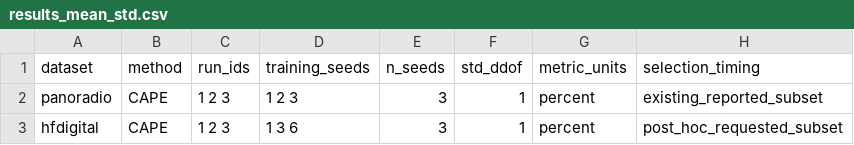
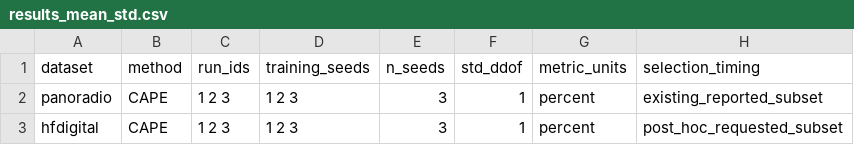
Before and after one commit to LJW-C/CAPE, a CSV file: results/results_mean_std.csv, drawn as a sheet; only a part is shown; the diff names each change by its address in the sheet, - before the commit and + after, or states it on an @@ line.

```diff
--- a/results/results_mean_std.csv
+++ b/results/results_mean_std.csv
-D3 (training_seeds): 1 3 6
+D3 (training_seeds): 1 2 3
```
